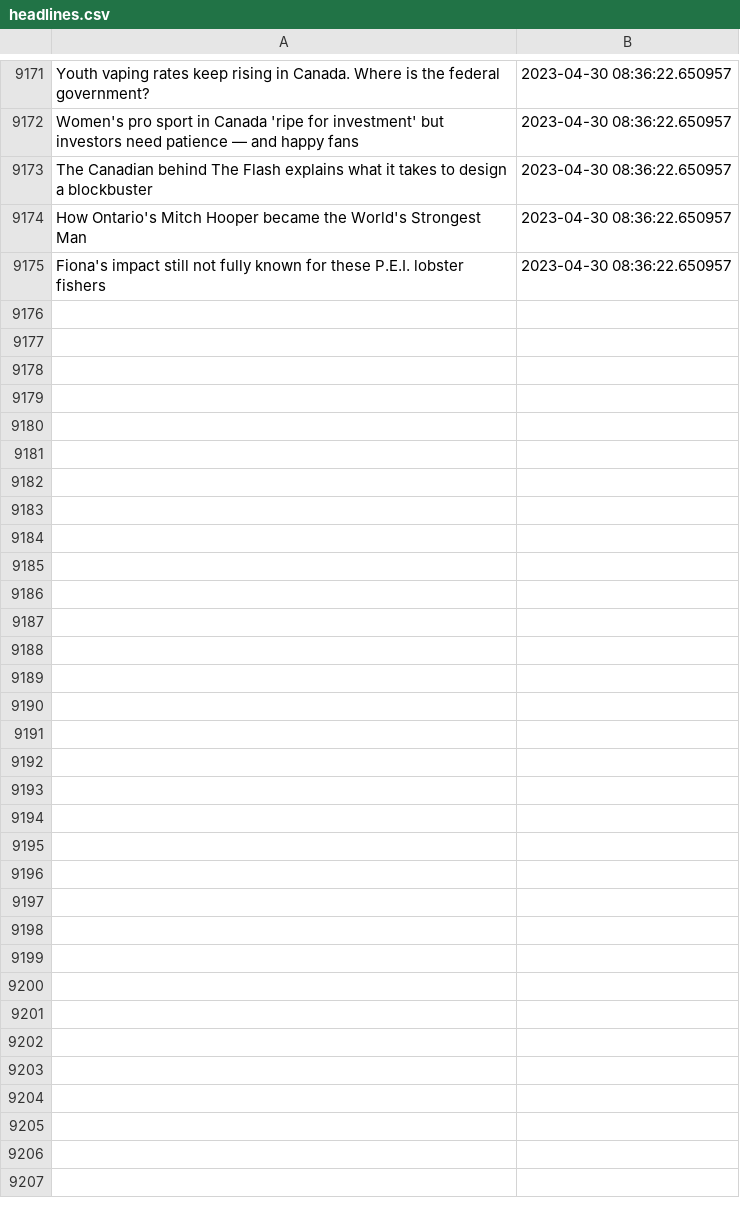
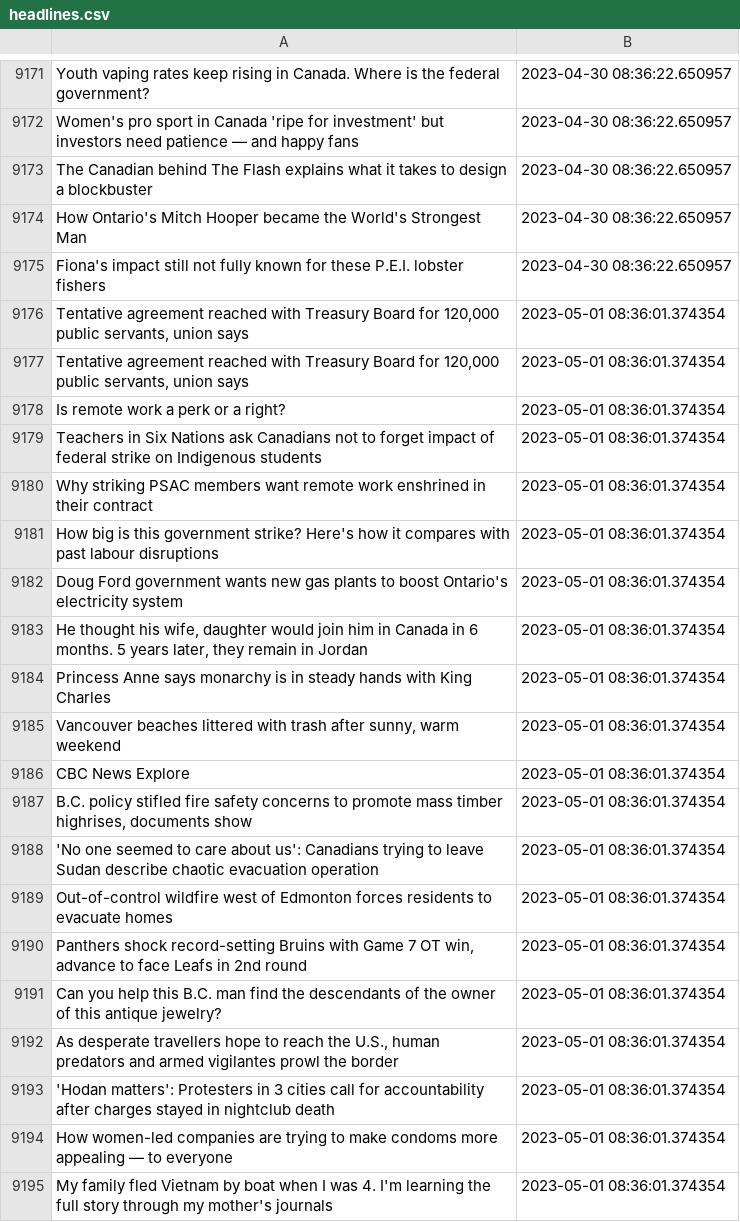
Before and after one commit to dexmcmillan/cbc-homepage-screenshots, a CSV file: data/headlines.csv, drawn as a sheet; only a part is shown, gaps mark what is left out; the diff covers the shown part only.

```diff
--- a/data/headlines.csv
+++ b/data/headlines.csv
@@ -9175 +9175,21 @@ How Ontario's Mitch Hooper became the World's Strongest Man,2023-04-30 08:36:22.
 Fiona's impact still not fully known for these P.E.I. lobster fishers,2023-04-30 08:36:22.650957
+"Tentative agreement reached with Treasury Board for 120,000 public servants, union says",2023-05-01 08:36:01.374354
+"Tentative agreement reached with Treasury Board for 120,000 public servants, union says",2023-05-01 08:36:01.374354
+Is remote work a perk or a right?,2023-05-01 08:36:01.374354
+Teachers in Six Nations ask Canadians not to forget impact of federal strike on Indigenous students,2023-05-01 08:36:01.374354
+Why striking PSAC members want remote work enshrined in their contract,2023-05-01 08:36:01.374354
+How big is this government strike? Here's how it compares with past labour disruptions,2023-05-01 08:36:01.374354
+Doug Ford government wants new gas plants to boost Ontario's electricity system,2023-05-01 08:36:01.374354
+"He thought his wife, daughter would join him in Canada in 6 months. 5 years later, they remain in Jordan",2023-05-01 08:36:01.374354
+Princess Anne says monarchy is in steady hands with King Charles,2023-05-01 08:36:01.374354
+"Vancouver beaches littered with trash after sunny, warm weekend",2023-05-01 08:36:01.374354
+CBC News Explore,2023-05-01 08:36:01.374354
+"B.C. policy stifled fire safety concerns to promote mass timber highrises, documents show",2023-05-01 08:36:01.374354
+'No one seemed to care about us': Canadians trying to leave Sudan describe chaotic evacuation operation,2023-05-01 08:36:01.374354
+Out-of-control wildfire west of Edmonton forces residents to evacuate homes,2023-05-01 08:36:01.374354
+"Panthers shock record-setting Bruins with Game 7 OT win, advance to face Leafs in 2nd round",2023-05-01 08:36:01.374354
+Can you help this B.C. man find the descendants of the owner of this antique jewelry?,2023-05-01 08:36:01.374354
+"As desperate travellers hope to reach the U.S., human predators and armed vigilantes prowl the border",2023-05-01 08:36:01.374354
+'Hodan matters': Protesters in 3 cities call for accountability after charges stayed in nightclub death,2023-05-01 08:36:01.374354
+How women-led companies are trying to make condoms more appealing — to everyone,2023-05-01 08:36:01.374354
+My family fled Vietnam by boat when I was 4. I'm learning the full story through my mother's journals,2023-05-01 08:36:01.374354
```
Also changed, not shown: 14 added rows elsewhere in this file.
